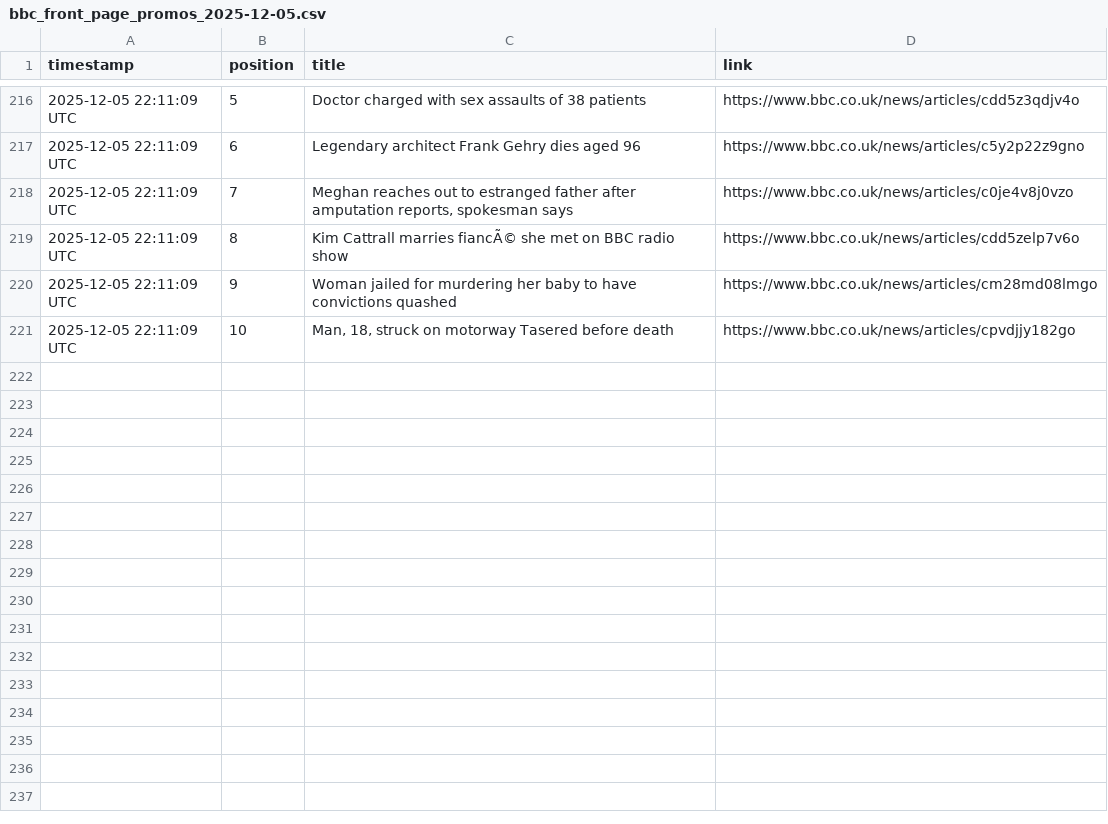
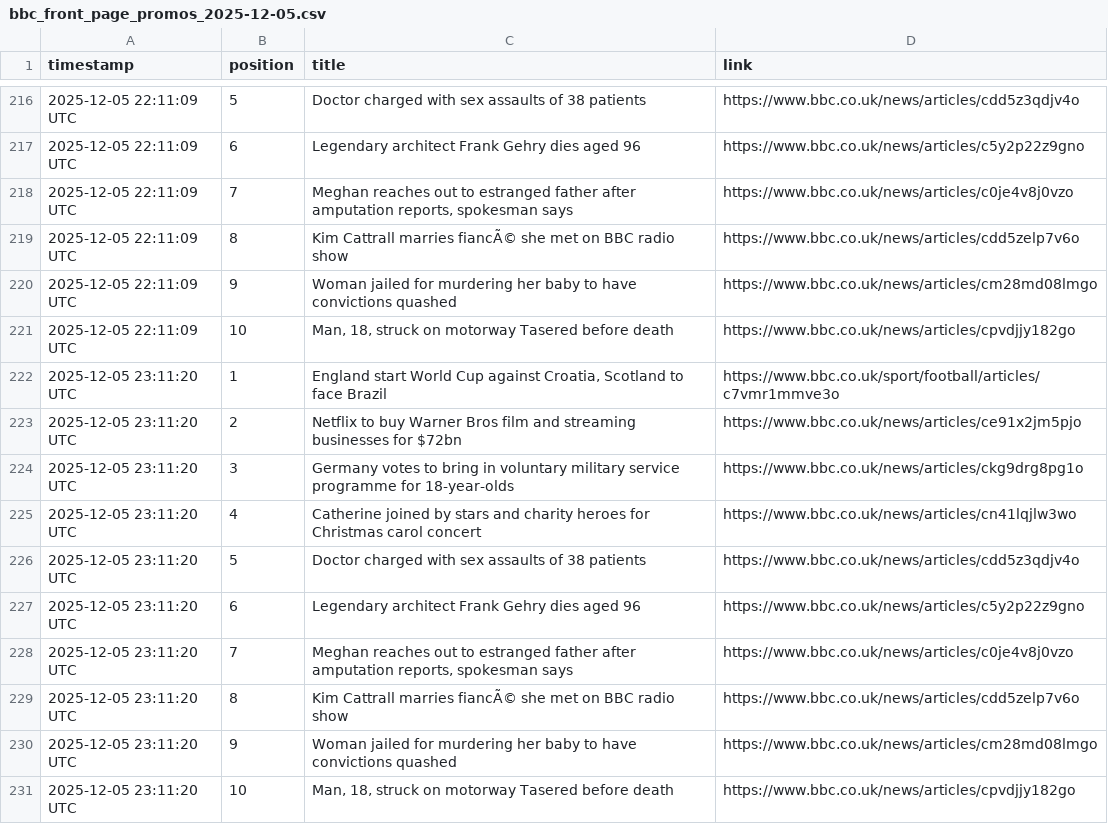
Before and after one commit to alastairherd/bbc_news_logger, a CSV file: data/bbc_front_page_promos_2025-12-05.csv, drawn as a sheet; only a part is shown, gaps mark what is left out; the diff names each change by its address in the sheet, - before the commit and + after, or states it on an @@ line.

```diff
--- a/data/bbc_front_page_promos_2025-12-05.csv
+++ b/data/bbc_front_page_promos_2025-12-05.csv
+row 222: 2025-12-05 23:11:20 UTC | 1 | England start World Cup against Croatia, Scotland to face Brazil | https://www.bbc.co.uk/sport/football/articles/c7vmr1mmve3o
+row 223: 2025-12-05 23:11:20 UTC | 2 | Netflix to buy Warner Bros film and streaming businesses for $72bn | https://www.bbc.co.uk/news/articles/ce91x2jm5pjo
+row 224: 2025-12-05 23:11:20 UTC | 3 | Germany votes to bring in voluntary military service programme for 18-year-olds | https://www.bbc.co.uk/news/articles/ckg9drg8pg1o
+row 225: 2025-12-05 23:11:20 UTC | 4 | Catherine joined by stars and charity heroes for Christmas carol concert | https://www.bbc.co.uk/news/articles/cn41lqjlw3wo
+row 226: 2025-12-05 23:11:20 UTC | 5 | Doctor charged with sex assaults of 38 patients | https://www.bbc.co.uk/news/articles/cdd5z3qdjv4o
+row 227: 2025-12-05 23:11:20 UTC | 6 | Legendary architect Frank Gehry dies aged 96 | https://www.bbc.co.uk/news/articles/c5y2p22z9gno
+row 228: 2025-12-05 23:11:20 UTC | 7 | Meghan reaches out to estranged father after amputation reports, spokesman says | https://www.bbc.co.uk/news/articles/c0je4v8j0vzo
+row 229: 2025-12-05 23:11:20 UTC | 8 | Kim Cattrall marries fiancÃ© she met on BBC radio show | https://www.bbc.co.uk/news/articles/cdd5zelp7v6o
+row 230: 2025-12-05 23:11:20 UTC | 9 | Woman jailed for murdering her baby to have convictions quashed | https://www.bbc.co.uk/news/articles/cm28md08lmgo
+row 231: 2025-12-05 23:11:20 UTC | 10 | Man, 18, struck on motorway Tasered before death | https://www.bbc.co.uk/news/articles/cpvdjjy182go
```
Also changed, not shown: data/bbc_most_read_2025-12-05.csv.
